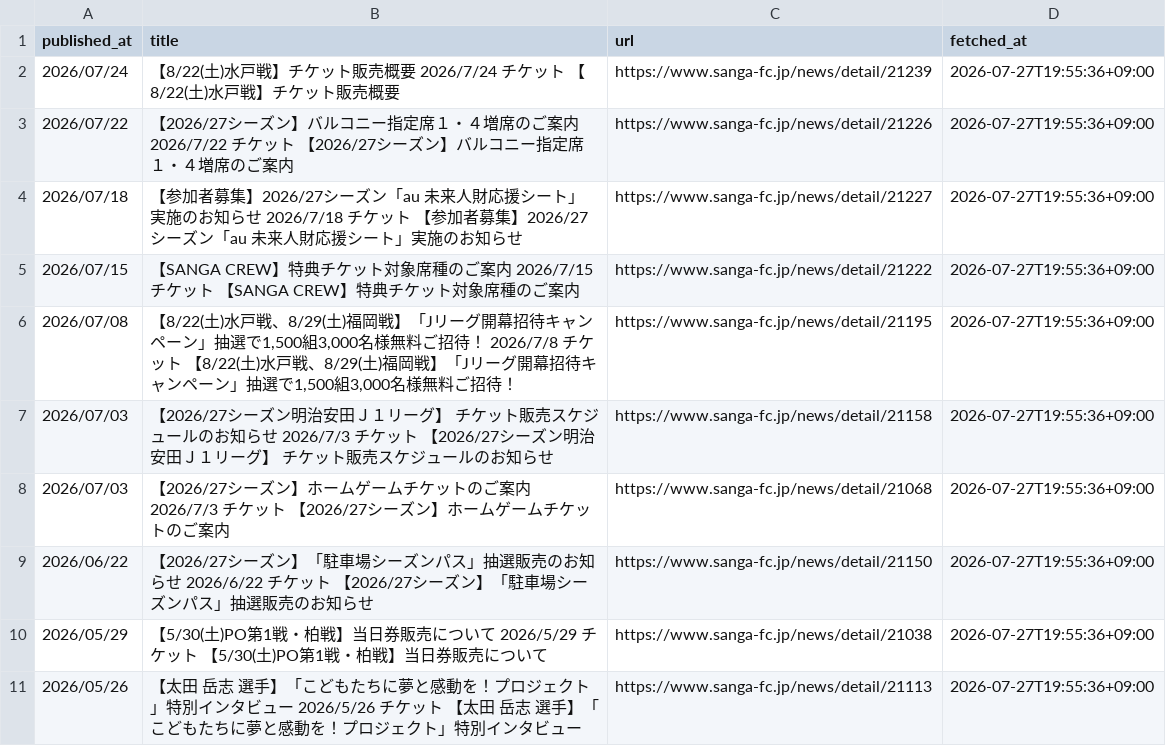
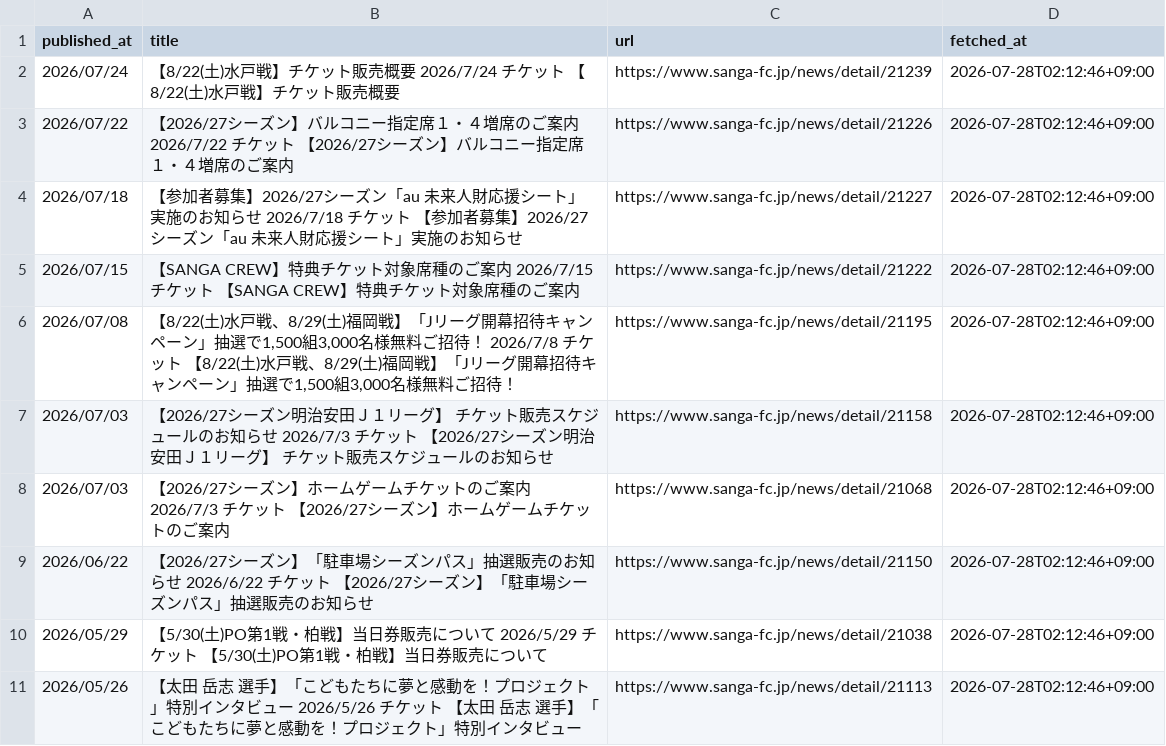
Before and after one commit to bizdocsupport/club-ticket-navi-kyoto, a CSV file: data/ticket_news.csv, drawn as a sheet.

```diff
--- a/data/ticket_news.csv
+++ b/data/ticket_news.csv
@@ -1,11 +1,11 @@
 published_at,title,url,fetched_at
-2026/07/24,【8/22(土)水戸戦】チケット販売概要 2026/7/24 チケット 【8/22(土)水戸戦】チケット販売概要,https://www.sanga-fc.jp/news/detail/21239,2026-07-27T19:55:36+09:00
-2026/07/22,【2026/27シーズン】バルコニー指定席１・４増席のご案内 2026/7/22 チケット 【2026/27シーズン】バルコニー指定席１・４増席のご案内,https://www.sanga-fc.jp/news/detail/21226,2026-07-27T19:55:36+09:00
-2026/07/18,【参加者募集】2026/27シーズン「au 未来人財応援シート」実施のお知らせ 2026/7/18 チケット 【参加者募集】2026/27シーズン「au 未来人財応援シート」実施のお知らせ,https://www.sanga-fc.jp/news/detail/21227,2026-07-27T19:55:36+09:00
-2026/07/15,【SANGA CREW】特典チケット対象席種のご案内 2026/7/15 チケット 【SANGA CREW】特典チケット対象席種のご案内,https://www.sanga-fc.jp/news/detail/21222,2026-07-27T19:55:36+09:00
-2026/07/08,"【8/22(土)水戸戦、8/29(土)福岡戦】「Jリーグ開幕招待キャンペーン」抽選で1,500組3,000名様無料ご招待！ 2026/7/8 チケット 【8/22(土)水戸戦、8/29(土)福岡戦】「Jリーグ開幕招待キャンペーン」抽選で1,500組3,000名様無料ご招待！",https://www.sanga-fc.jp/news/detail/21195,2026-07-27T19:55:36+09:00
-2026/07/03,【2026/27シーズン明治安田Ｊ１リーグ】 チケット販売スケジュールのお知らせ 2026/7/3 チケット 【2026/27シーズン明治安田Ｊ１リーグ】 チケット販売スケジュールのお知らせ,https://www.sanga-fc.jp/news/detail/21158,2026-07-27T19:55:36+09:00
-2026/07/03,【2026/27シーズン】ホームゲームチケットのご案内 2026/7/3 チケット 【2026/27シーズン】ホームゲームチケットのご案内,https://www.sanga-fc.jp/news/detail/21068,2026-07-27T19:55:36+09:00
-2026/06/22,【2026/27シーズン】「駐車場シーズンパス」抽選販売のお知らせ 2026/6/22 チケット 【2026/27シーズン】「駐車場シーズンパス」抽選販売のお知らせ,https://www.sanga-fc.jp/news/detail/21150,2026-07-27T19:55:36+09:00
-2026/05/29,【5/30(土)PO第1戦・柏戦】当日券販売について 2026/5/29 チケット 【5/30(土)PO第1戦・柏戦】当日券販売について,https://www.sanga-fc.jp/news/detail/21038,2026-07-27T19:55:36+09:00
-2026/05/26,【太田 岳志 選手】「こどもたちに夢と感動を！プロジェクト」特別インタビュー 2026/5/26 チケット 【太田 岳志 選手】「こどもたちに夢と感動を！プロジェクト」特別インタビュー,https://www.sanga-fc.jp/news/detail/21113,2026-07-27T19:55:36+09:00
+2026/07/24,【8/22(土)水戸戦】チケット販売概要 2026/7/24 チケット 【8/22(土)水戸戦】チケット販売概要,https://www.sanga-fc.jp/news/detail/21239,2026-07-28T02:12:46+09:00
+2026/07/22,【2026/27シーズン】バルコニー指定席１・４増席のご案内 2026/7/22 チケット 【2026/27シーズン】バルコニー指定席１・４増席のご案内,https://www.sanga-fc.jp/news/detail/21226,2026-07-28T02:12:46+09:00
+2026/07/18,【参加者募集】2026/27シーズン「au 未来人財応援シート」実施のお知らせ 2026/7/18 チケット 【参加者募集】2026/27シーズン「au 未来人財応援シート」実施のお知らせ,https://www.sanga-fc.jp/news/detail/21227,2026-07-28T02:12:46+09:00
+2026/07/15,【SANGA CREW】特典チケット対象席種のご案内 2026/7/15 チケット 【SANGA CREW】特典チケット対象席種のご案内,https://www.sanga-fc.jp/news/detail/21222,2026-07-28T02:12:46+09:00
+2026/07/08,"【8/22(土)水戸戦、8/29(土)福岡戦】「Jリーグ開幕招待キャンペーン」抽選で1,500組3,000名様無料ご招待！ 2026/7/8 チケット 【8/22(土)水戸戦、8/29(土)福岡戦】「Jリーグ開幕招待キャンペーン」抽選で1,500組3,000名様無料ご招待！",https://www.sanga-fc.jp/news/detail/21195,2026-07-28T02:12:46+09:00
+2026/07/03,【2026/27シーズン明治安田Ｊ１リーグ】 チケット販売スケジュールのお知らせ 2026/7/3 チケット 【2026/27シーズン明治安田Ｊ１リーグ】 チケット販売スケジュールのお知らせ,https://www.sanga-fc.jp/news/detail/21158,2026-07-28T02:12:46+09:00
+2026/07/03,【2026/27シーズン】ホームゲームチケットのご案内 2026/7/3 チケット 【2026/27シーズン】ホームゲームチケットのご案内,https://www.sanga-fc.jp/news/detail/21068,2026-07-28T02:12:46+09:00
+2026/06/22,【2026/27シーズン】「駐車場シーズンパス」抽選販売のお知らせ 2026/6/22 チケット 【2026/27シーズン】「駐車場シーズンパス」抽選販売のお知らせ,https://www.sanga-fc.jp/news/detail/21150,2026-07-28T02:12:46+09:00
+2026/05/29,【5/30(土)PO第1戦・柏戦】当日券販売について 2026/5/29 チケット 【5/30(土)PO第1戦・柏戦】当日券販売について,https://www.sanga-fc.jp/news/detail/21038,2026-07-28T02:12:46+09:00
+2026/05/26,【太田 岳志 選手】「こどもたちに夢と感動を！プロジェクト」特別インタビュー 2026/5/26 チケット 【太田 岳志 選手】「こどもたちに夢と感動を！プロジェクト」特別インタビュー,https://www.sanga-fc.jp/news/detail/21113,2026-07-28T02:12:46+09:00
```
Also changed, not shown: data/matches.csv, 1 other file.
